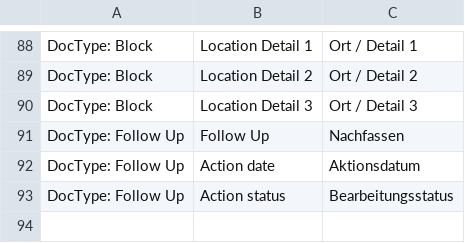
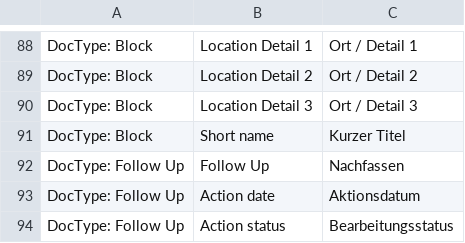
Before and after one commit to libracore/lifefair, a CSV file: lifefair/translations/de.csv, drawn as a sheet; only a part is shown, gaps mark what is left out; the diff names each change by its address in the sheet, - before the commit and + after, or states it on an @@ line.

```diff
--- a/lifefair/translations/de.csv
+++ b/lifefair/translations/de.csv
+row 91: DocType: Block | Short name | Kurzer Titel
```
Also changed, not shown: 2 other files.
